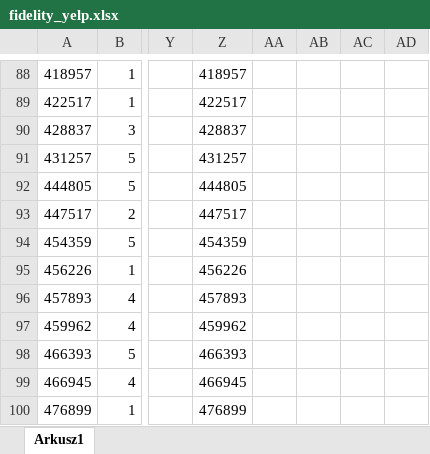
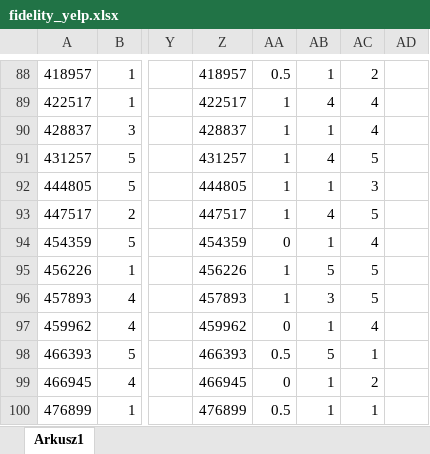
Before and after one commit to JMRaczynski/PETER, an Excel workbook: datasets_info/fidelity_experiments/fidelity_yelp.xlsx, sheet Arkusz1, drawn as a sheet; only a part is shown, gaps mark what is left out; values as stored, in another font and other column widths than the file's, no borders; the diff covers the shown part only; the diff names each change by its address in the sheet, - before the commit and + after, or states it on an @@ line.

```diff
--- a/datasets_info/fidelity_experiments/fidelity_yelp.xlsx (sheet Arkusz1)
+++ b/datasets_info/fidelity_experiments/fidelity_yelp.xlsx (sheet Arkusz1)
-AA88: (empty)
+AA88: 0.5
-AB88: (empty)
+AB88: 1
-AC88: (empty)
+AC88: 2
-AA89:AA93: (empty)
+AA89:AA93: 1
-AB89: (empty)
+AB89: 4
-AC89:AC90: (empty)
+AC89:AC90: 4
-AB90: (empty)
+AB90: 1
-AB91: (empty)
+AB91: 4
-AC91: (empty)
+AC91: 5
-AB92: (empty)
+AB92: 1
-AC92: (empty)
+AC92: 3
-AB93: (empty)
+AB93: 4
-AC93: (empty)
+AC93: 5
-AA94: (empty)
+AA94: 0
-AB94: (empty)
+AB94: 1
-AC94: (empty)
+AC94: 4
-AA95:AA96: (empty)
+AA95:AA96: 1
-AB95: (empty)
+AB95: 5
-AC95:AC96: (empty)
+AC95:AC96: 5
-AB96: (empty)
+AB96: 3
-AA97: (empty)
+AA97: 0
-AB97: (empty)
+AB97: 1
-AC97: (empty)
+AC97: 4
-AA98: (empty)
+AA98: 0.5
-AB98: (empty)
+AB98: 5
-AC98: (empty)
+AC98: 1
-AA99: (empty)
+AA99: 0
-AB99:AB100: (empty)
+AB99:AB100: 1
-AC99: (empty)
+AC99: 2
-AA100: (empty)
+AA100: 0.5
-AC100: (empty)
+AC100: 1
```
Also changed, not shown: 67 edited cells elsewhere in this sheet.
